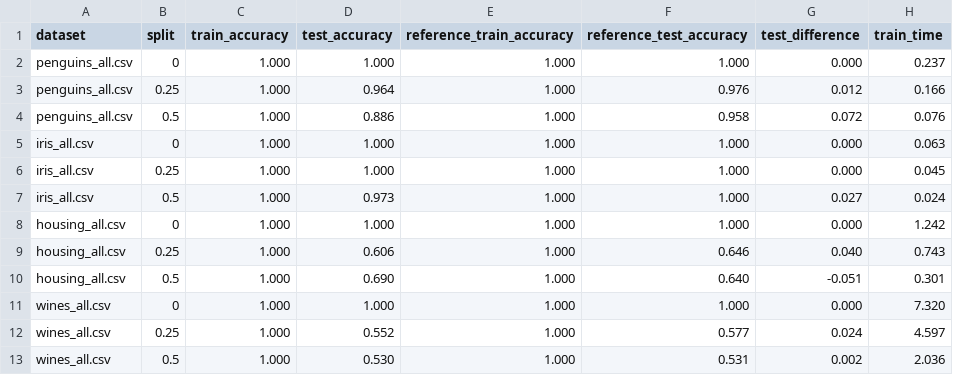
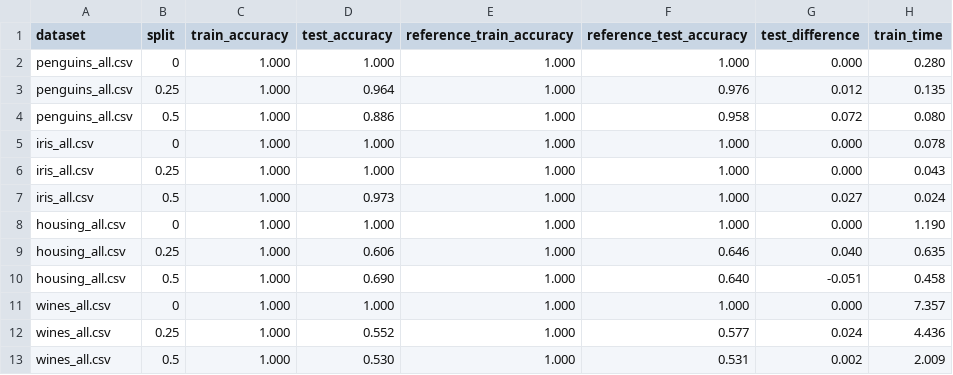
Before and after one commit to IamBahno/FLP-project-1, a CSV file: public/training_tests_result.csv, drawn as a sheet.

```diff
--- a/public/training_tests_result.csv
+++ b/public/training_tests_result.csv
@@ -1,13 +1,13 @@
 dataset,split,train_accuracy,test_accuracy,reference_train_accuracy,reference_test_accuracy,test_difference,train_time
-penguins_all.csv,0, 1.000, 1.000, 1.000, 1.000, 0.000, 0.237
-penguins_all.csv,0.25, 1.000, 0.964, 1.000, 0.976, 0.012, 0.166
-penguins_all.csv,0.5, 1.000, 0.886, 1.000, 0.958, 0.072, 0.076
-iris_all.csv,0, 1.000, 1.000, 1.000, 1.000, 0.000, 0.063
-iris_all.csv,0.25, 1.000, 1.000, 1.000, 1.000, 0.000, 0.045
+penguins_all.csv,0, 1.000, 1.000, 1.000, 1.000, 0.000, 0.280
+penguins_all.csv,0.25, 1.000, 0.964, 1.000, 0.976, 0.012, 0.135
+penguins_all.csv,0.5, 1.000, 0.886, 1.000, 0.958, 0.072, 0.080
+iris_all.csv,0, 1.000, 1.000, 1.000, 1.000, 0.000, 0.078
+iris_all.csv,0.25, 1.000, 1.000, 1.000, 1.000, 0.000, 0.043
 iris_all.csv,0.5, 1.000, 0.973, 1.000, 1.000, 0.027, 0.024
-housing_all.csv,0, 1.000, 1.000, 1.000, 1.000, 0.000, 1.242
-housing_all.csv,0.25, 1.000, 0.606, 1.000, 0.646, 0.040, 0.743
-housing_all.csv,0.5, 1.000, 0.690, 1.000, 0.640,-0.051, 0.301
-wines_all.csv,0, 1.000, 1.000, 1.000, 1.000, 0.000, 7.320
-wines_all.csv,0.25, 1.000, 0.552, 1.000, 0.577, 0.024, 4.597
-wines_all.csv,0.5, 1.000, 0.530, 1.000, 0.531, 0.002, 2.036
+housing_all.csv,0, 1.000, 1.000, 1.000, 1.000, 0.000, 1.190
+housing_all.csv,0.25, 1.000, 0.606, 1.000, 0.646, 0.040, 0.635
+housing_all.csv,0.5, 1.000, 0.690, 1.000, 0.640,-0.051, 0.458
+wines_all.csv,0, 1.000, 1.000, 1.000, 1.000, 0.000, 7.357
+wines_all.csv,0.25, 1.000, 0.552, 1.000, 0.577, 0.024, 4.436
+wines_all.csv,0.5, 1.000, 0.530, 1.000, 0.531, 0.002, 2.009
```
Also changed, not shown: 6 other files.
